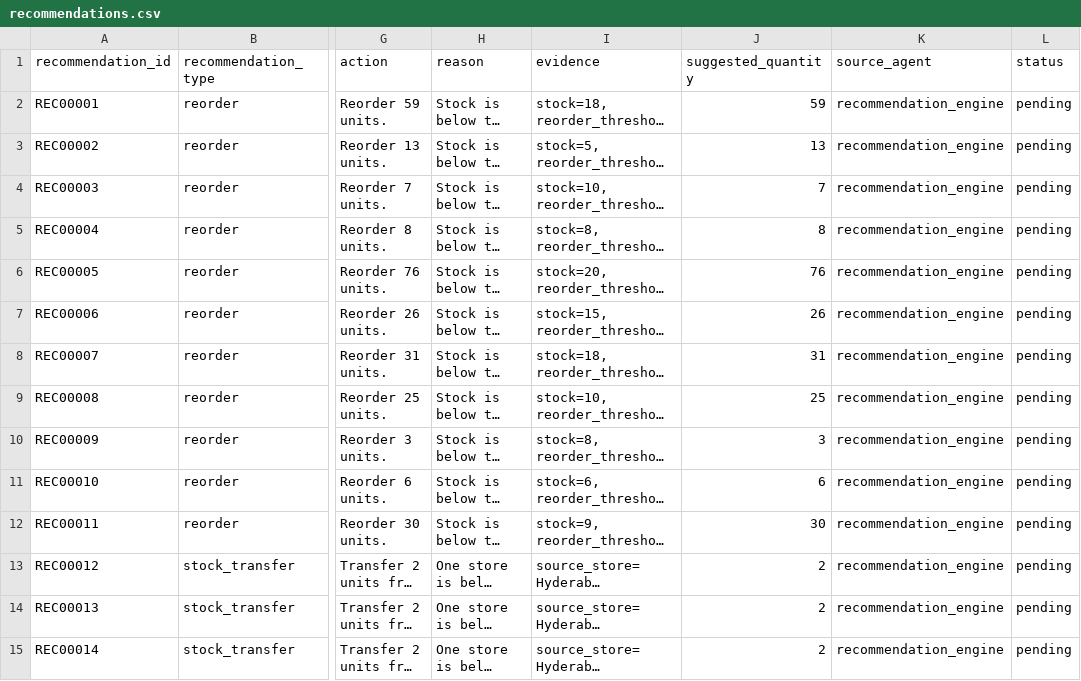
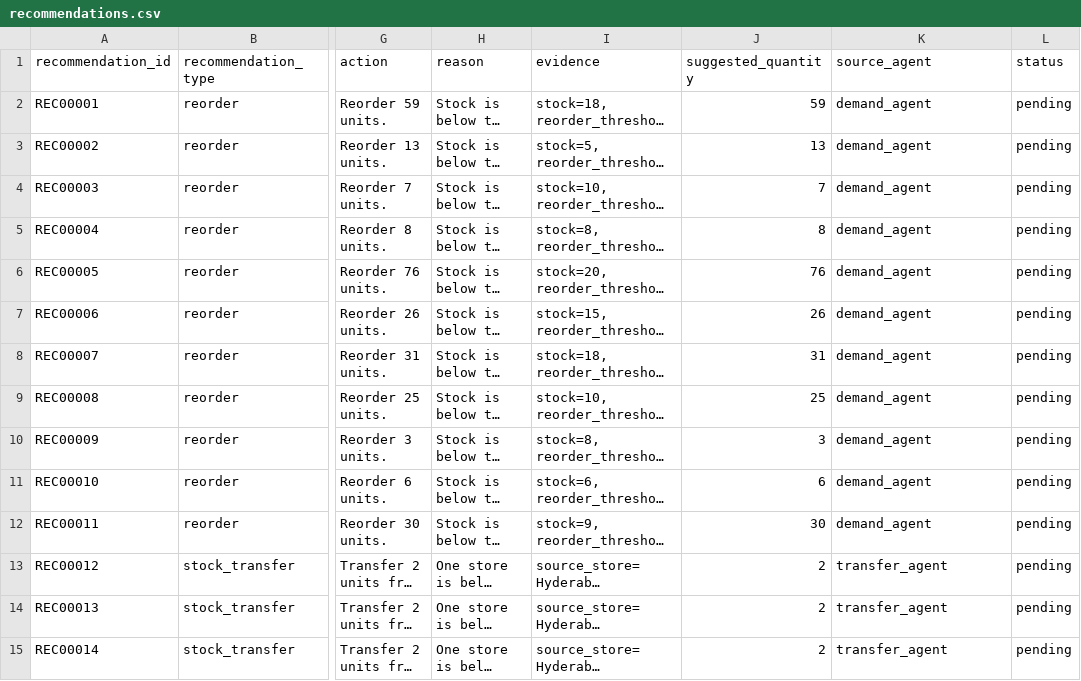
Before and after one commit to snehaalgurrala/Ai-Retail-Inventory-Optimizer, a CSV file: data/processed/recommendations.csv, drawn as a sheet; only a part is shown, gaps mark what is left out; long unchanged cells end in …; the diff covers the shown part only; the diff names each change by its address in the sheet, - before the commit and + after, or states it on an @@ line.

Commit message:
Created Backend Agents and Connected FastAPI Endpoints

```diff
--- a/data/processed/recommendations.csv
+++ b/data/processed/recommendations.csv
-K2:K12 (source_agent): recommendation_engine
+K2:K12 (source_agent): demand_agent
-K13:K15 (source_agent): recommendation_engine
+K13:K15 (source_agent): transfer_agent
```
Also changed, not shown: 87 edited cells elsewhere in this file, 6 other files.
